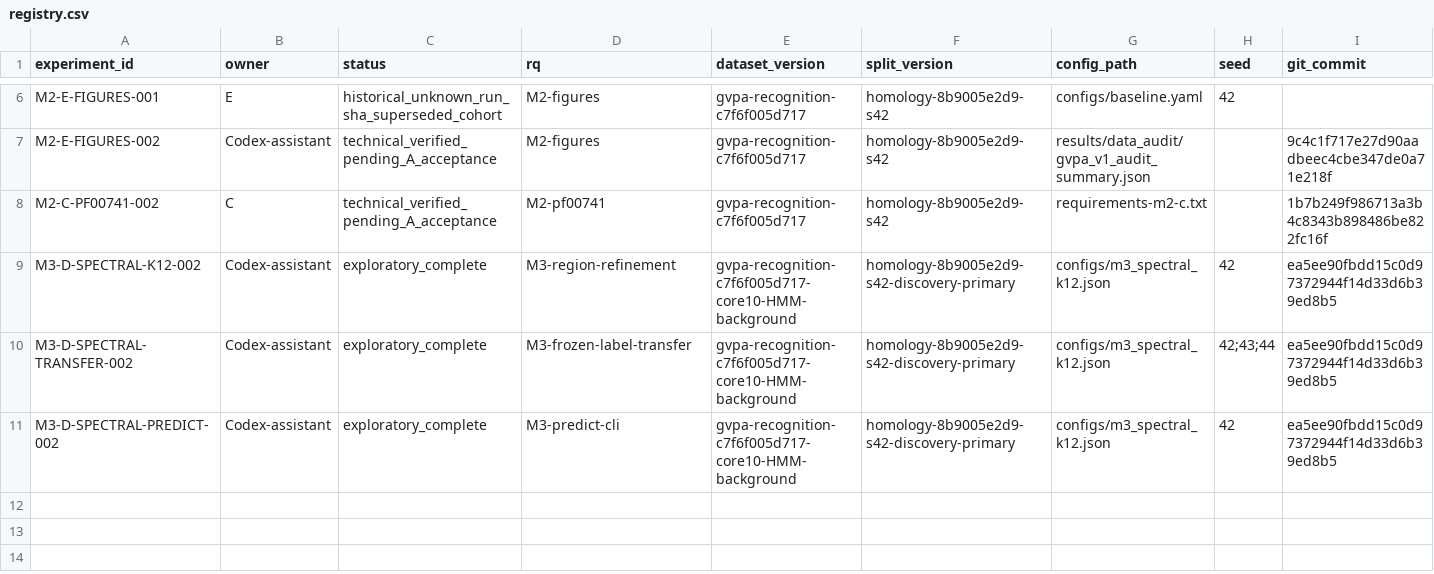
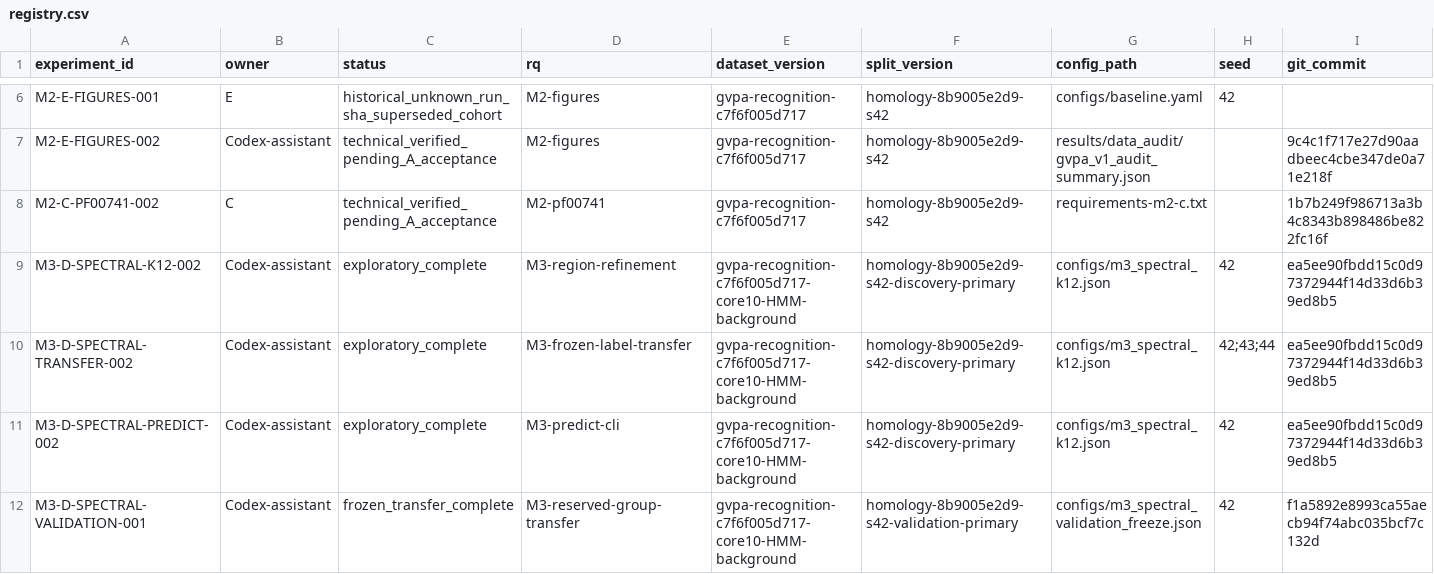
Before and after one commit to Lithium9767/MLP, a CSV file: experiments/registry.csv, drawn as a sheet; only a part is shown, gaps mark what is left out; rows hold the shown columns only; the diff names each change by its address in the sheet, - before the commit and + after, or states it on an @@ line.

```diff
--- a/experiments/registry.csv
+++ b/experiments/registry.csv
+row 12: M3-D-SPECTRAL-VALIDATION-001 | Codex-assistant | frozen_transfer_complete | M3-reserved-group-transfer | gvpa-recognition-c7f6f005d717-core10-HMM-background | homology-8b9005e2d9-s42-validation-primary | configs/m3_spectral_validation_freeze.json | 42 | f1a5892e8993ca55aecb94f74abc035bcf7c132d
```
Also changed, not shown: 13 other files.
